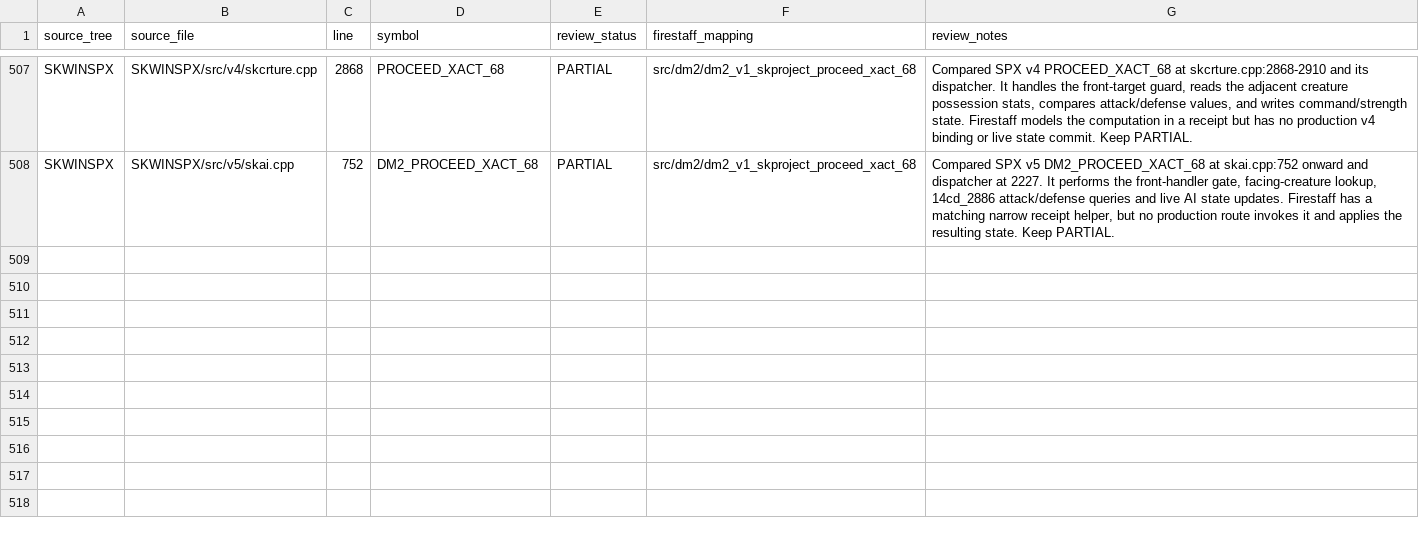
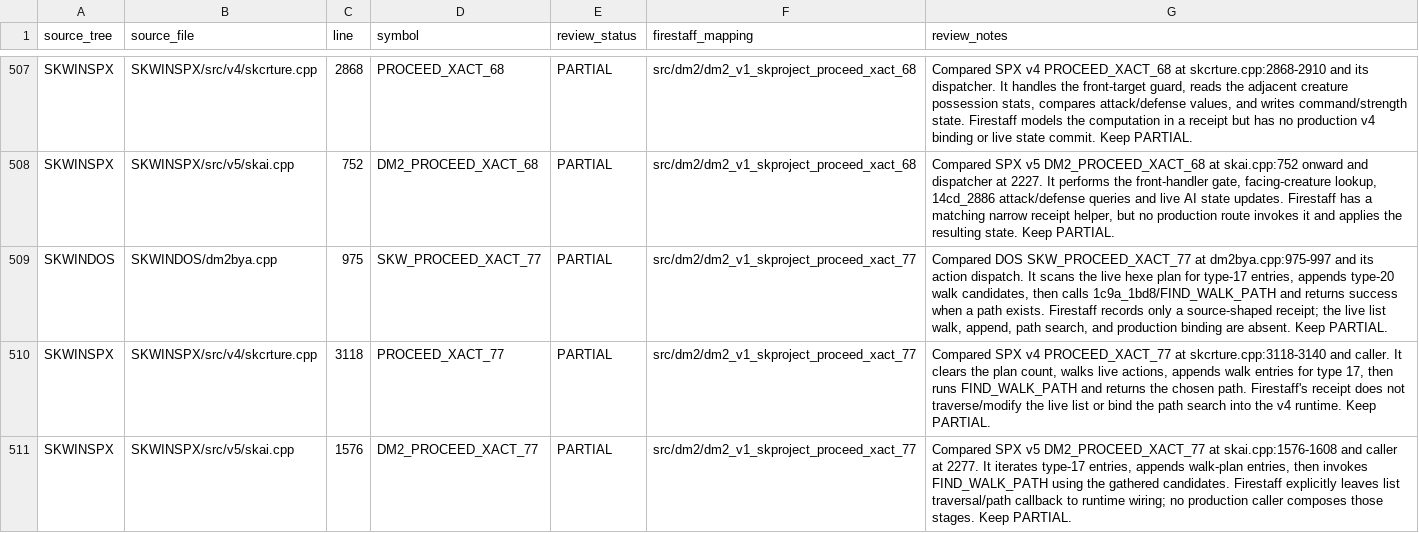
Before and after one commit to yeager/firestaff, a TSV file: docs/reference/audits/SKPROJECT_DM2_ACTIVE_SOURCE_REVIEW.tsv, drawn as a sheet; only a part is shown, gaps mark what is left out; the diff names each change by its address in the sheet, - before the commit and + after, or states it on an @@ line.

Commit message:
docs: review DM2 XACT 77 walk-path planning

```diff
--- a/docs/reference/audits/SKPROJECT_DM2_ACTIVE_SOURCE_REVIEW.tsv
+++ b/docs/reference/audits/SKPROJECT_DM2_ACTIVE_SOURCE_REVIEW.tsv
+row 509: SKWINDOS | SKWINDOS/dm2bya.cpp | 975 | SKW_PROCEED_XACT_77 | PARTIAL | src/dm2/dm2_v1_skproject_proceed_xact_77 | Compared DOS SKW_PROCEED_XACT_77 at dm2bya.cpp:975-997 and its action dispatch. It scans the live hexe plan for type-17 entries, appends type-20 walk candidates, then calls 1c9a_1bd8/FIND_WALK_PATH and returns success when a path exists. Firestaff records only a source-shaped receipt; the live list walk, append, path search, and production binding are absent. Keep PARTIAL.
+row 510: SKWINSPX | SKWINSPX/src/v4/skcrture.cpp | 3118 | PROCEED_XACT_77 | PARTIAL | src/dm2/dm2_v1_skproject_proceed_xact_77 | Compared SPX v4 PROCEED_XACT_77 at skcrture.cpp:3118-3140 and caller. It clears the plan count, walks live actions, appends walk entries for type 17, then runs FIND_WALK_PATH and returns the chosen path. Firestaff's receipt does not traverse/modify the live list or bind the path search into the v4 runtime. Keep PARTIAL.
+row 511: SKWINSPX | SKWINSPX/src/v5/skai.cpp | 1576 | DM2_PROCEED_XACT_77 | PARTIAL | src/dm2/dm2_v1_skproject_proceed_xact_77 | Compared SPX v5 DM2_PROCEED_XACT_77 at skai.cpp:1576-1608 and caller at 2277. It iterates type-17 entries, appends walk-plan entries, then invokes FIND_WALK_PATH using the gathered candidates. Firestaff explicitly leaves list traversal/path callback to runtime wiring; no production caller composes those stages. Keep PARTIAL.
```
Also changed, not shown: 2 other files.
